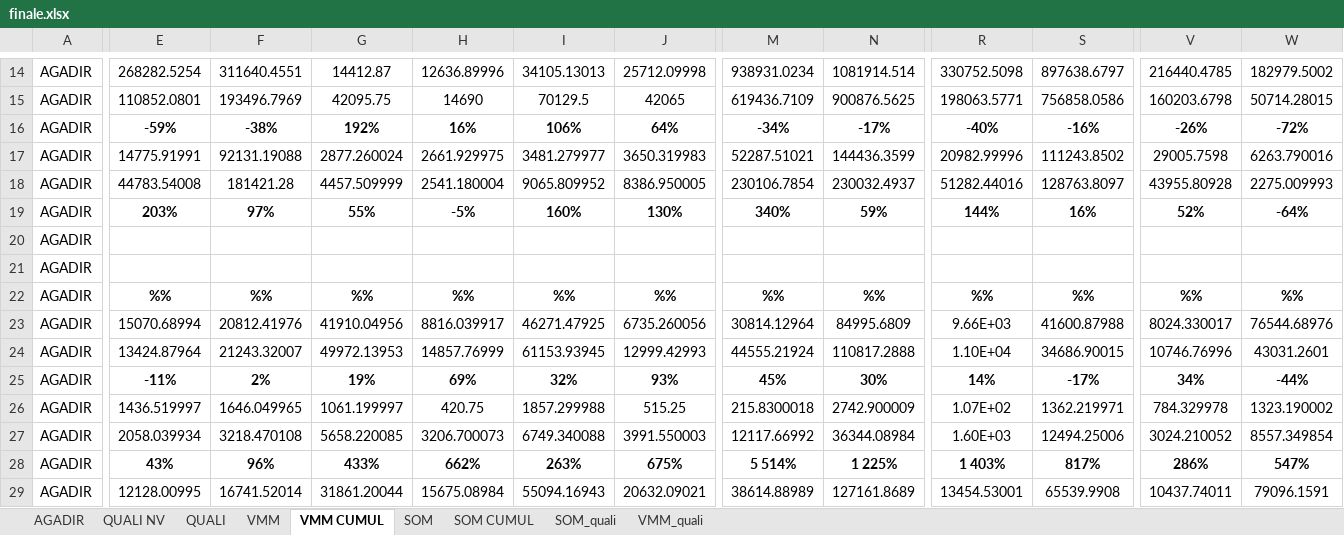
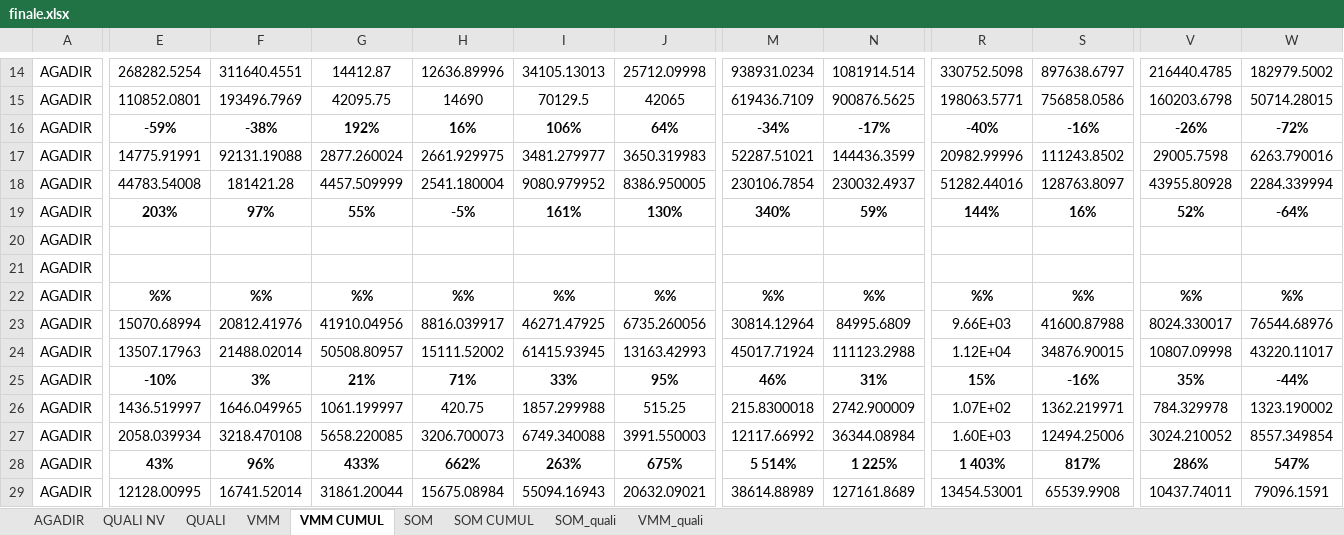
Before and after one commit to guostonline/dashboard_fdv, an Excel workbook: excel/finale.xlsx, sheet VMM CUMUL, drawn as a sheet; only a part is shown, gaps mark what is left out; values as stored, in another font and other column widths than the file's, no borders; the diff covers the shown part only; the diff names each change by its address in the sheet, - before the commit and + after, or states it on an @@ line.

```diff
--- a/excel/finale.xlsx (sheet VMM CUMUL)
+++ b/excel/finale.xlsx (sheet VMM CUMUL)
-I18: 9065.809952
+I18: 9080.979952
-W18: 2275.009993
+W18: 2284.339994
-I19: 160%
+I19: 161%
-E24: 13424.87964
+E24: 13507.17963
-F24: 21243.32007
+F24: 21488.02014
-G24: 49972.13953
+G24: 50508.80957
-H24: 14857.76999
+H24: 15111.52002
-I24: 61153.93945
+I24: 61415.93945
-J24: 12999.42993
+J24: 13163.42993
-M24: 44555.21924
+M24: 45017.71924
-N24: 110817.2888
+N24: 111123.2988
-R24: 1.10E+04
+R24: 1.12E+04
-S24: 34686.90015
+S24: 34876.90015
-V24: 10746.76996
+V24: 10807.09998
-W24: 43031.2601
+W24: 43220.11017
-E25: -11%
+E25: -10%
-F25: 2%
+F25: 3%
-G25: 19%
+G25: 21%
-H25: 69%
+H25: 71%
-I25: 32%
+I25: 33%
-J25: 93%
+J25: 95%
-M25: 45%
+M25: 46%
-N25: 30%
+N25: 31%
-R25: 14%
+R25: 15%
-S25: -17%
+S25: -16%
-V25: 34%
+V25: 35%
```
Also changed, not shown: 4 added rows, 4 removed rows and 264 edited cells elsewhere in this sheet, sheet AGADIR, sheet VMM, sheet SOM, sheet SOM CUMUL, sheet QUALI NV, 3 other files.
